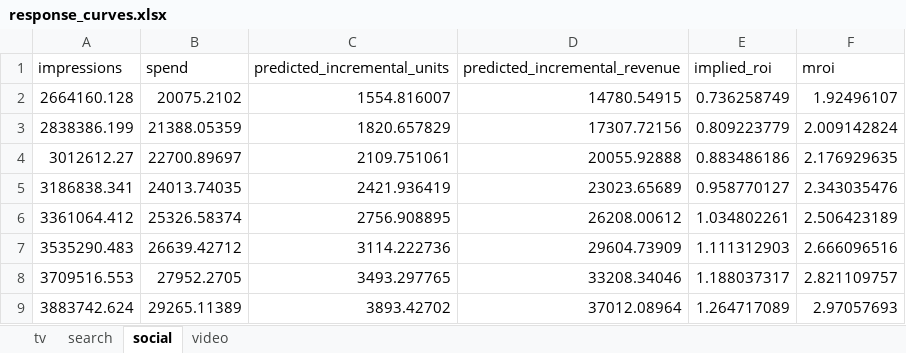
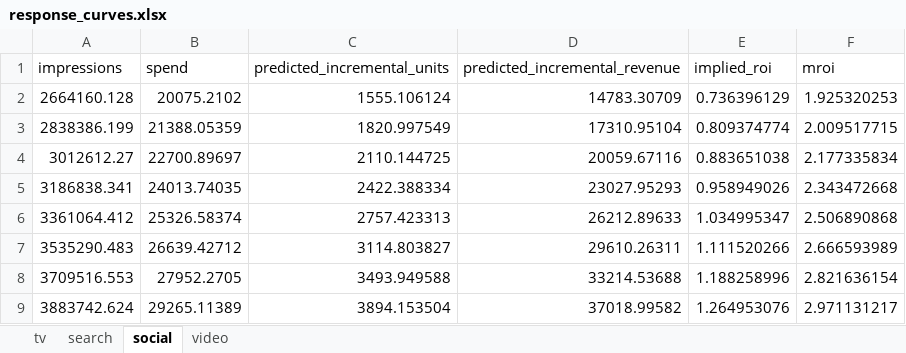
Before and after one commit to sidd99-nit/MMM_Tutorial, an Excel workbook: outputs/response_curves.xlsx, sheet social, drawn as a sheet; only a part is shown; values as stored, in another font and other column widths than the file's, no borders; the diff covers the shown part only; the diff names each change by its address in the sheet, - before the commit and + after, or states it on an @@ line.

```diff
--- a/outputs/response_curves.xlsx (sheet social)
+++ b/outputs/response_curves.xlsx (sheet social)
-C2 (predicted_incremental_units): 1554.816007
+C2 (predicted_incremental_units): 1555.106124
-D2 (predicted_incremental_revenue): 14780.54915
+D2 (predicted_incremental_revenue): 14783.30709
-E2 (implied_roi): 0.736258749
+E2 (implied_roi): 0.736396129
-F2 (mroi): 1.92496107
+F2 (mroi): 1.925320253
-C3 (predicted_incremental_units): 1820.657829
+C3 (predicted_incremental_units): 1820.997549
-D3 (predicted_incremental_revenue): 17307.72156
+D3 (predicted_incremental_revenue): 17310.95104
-E3 (implied_roi): 0.809223779
+E3 (implied_roi): 0.809374774
-F3 (mroi): 2.009142824
+F3 (mroi): 2.009517715
-C4 (predicted_incremental_units): 2109.751061
+C4 (predicted_incremental_units): 2110.144725
-D4 (predicted_incremental_revenue): 20055.92888
+D4 (predicted_incremental_revenue): 20059.67116
-E4 (implied_roi): 0.883486186
+E4 (implied_roi): 0.883651038
-F4 (mroi): 2.176929635
+F4 (mroi): 2.177335834
-C5 (predicted_incremental_units): 2421.936419
+C5 (predicted_incremental_units): 2422.388334
-D5 (predicted_incremental_revenue): 23023.65689
+D5 (predicted_incremental_revenue): 23027.95293
-E5 (implied_roi): 0.958770127
+E5 (implied_roi): 0.958949026
-F5 (mroi): 2.343035476
+F5 (mroi): 2.343472668
-C6 (predicted_incremental_units): 2756.908895
+C6 (predicted_incremental_units): 2757.423313
-D6 (predicted_incremental_revenue): 26208.00612
+D6 (predicted_incremental_revenue): 26212.89633
-E6 (implied_roi): 1.034802261
+E6 (implied_roi): 1.034995347
-F6 (mroi): 2.506423189
+F6 (mroi): 2.506890868
-C7 (predicted_incremental_units): 3114.222736
+C7 (predicted_incremental_units): 3114.803827
-D7 (predicted_incremental_revenue): 29604.73909
+D7 (predicted_incremental_revenue): 29610.26311
-E7 (implied_roi): 1.111312903
+E7 (implied_roi): 1.111520266
-F7 (mroi): 2.666096516
+F7 (mroi): 2.666593989
-C8 (predicted_incremental_units): 3493.297765
+C8 (predicted_incremental_units): 3493.949588
-D8 (predicted_incremental_revenue): 33208.34046
+D8 (predicted_incremental_revenue): 33214.53688
-E8 (implied_roi): 1.188037317
+E8 (implied_roi): 1.188258996
-F8 (mroi): 2.821109757
+F8 (mroi): 2.821636154
-C9 (predicted_incremental_units): 3893.42702
+C9 (predicted_incremental_units): 3894.153504
-D9 (predicted_incremental_revenue): 37012.08964
+D9 (predicted_incremental_revenue): 37018.99582
-E9 (implied_roi): 1.264717089
+E9 (implied_roi): 1.264953076
-F9 (mroi): 2.97057693
+F9 (mroi): 2.971131217
```
Also changed, not shown: 208 edited cells elsewhere in this sheet, sheet search, sheet video, sheet tv, 3 other files.
